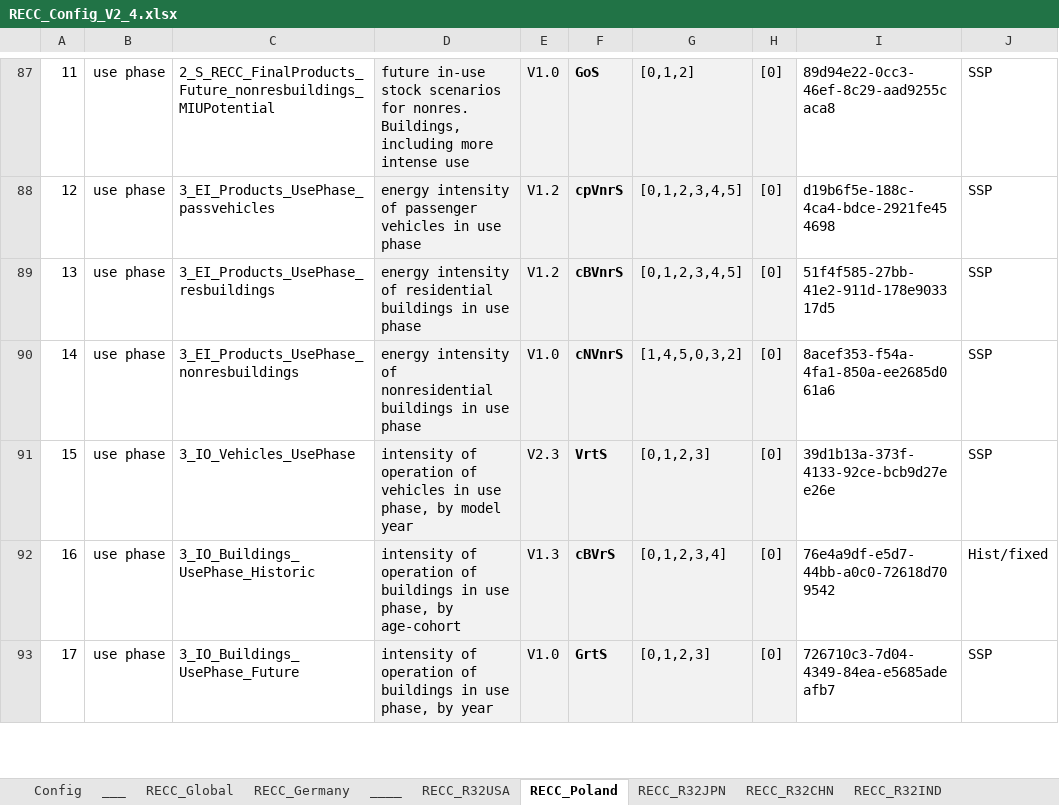
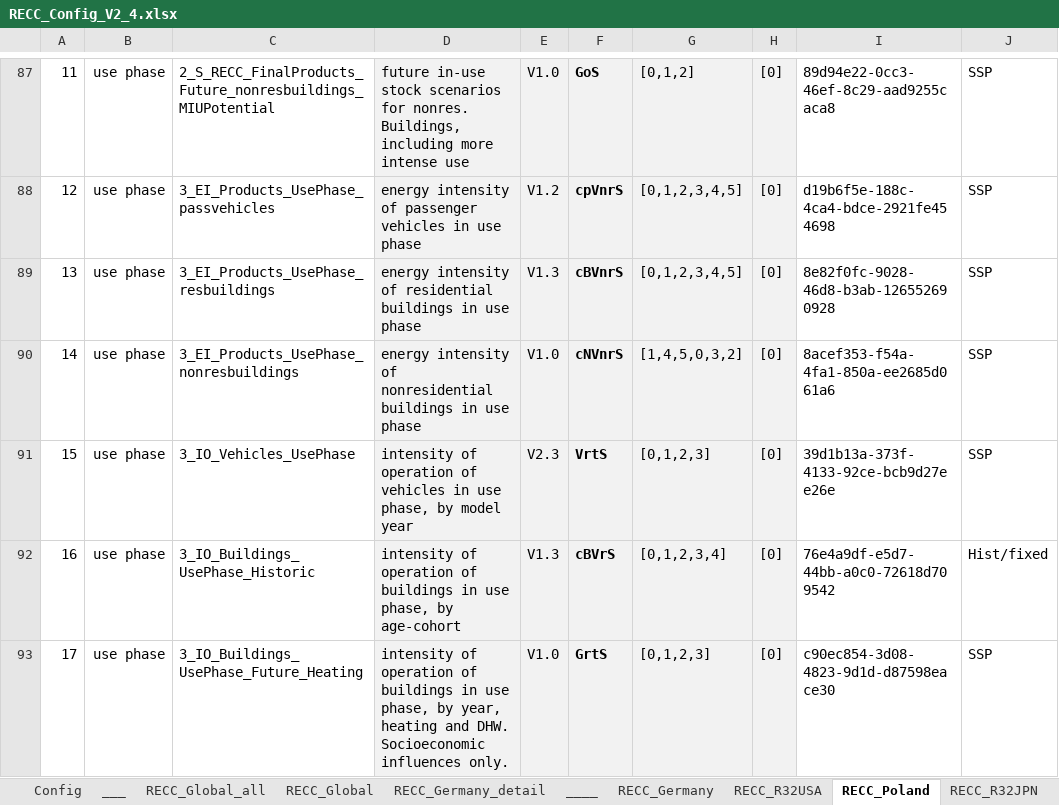
Before and after one commit to IndEcol/RECC-ODYM, an Excel workbook: RECC_Config_V2_4.xlsx, sheet RECC_Poland, drawn as a sheet; only a part is shown, gaps mark what is left out; values as stored, in another font and other column widths than the file's, no borders; the diff covers the shown part only; the diff names each change by its address in the sheet, - before the commit and + after, or states it on an @@ line.

```diff
--- a/RECC_Config_V2_4.xlsx (sheet RECC_Poland)
+++ b/RECC_Config_V2_4.xlsx (sheet RECC_Poland)
+sheet tab: RECC_Global_all
+sheet tab: RECC_Germany_detail
@@ sheet tab order changed: Config | ___ | RECC_Global_all | RECC_Global | RECC_Germany_detail | ____ | RECC_Germany | RECC_R32USA | RECC_Poland | RECC_R32JPN @@
-E89: V1.2
+E89: V1.3
-I89: 51f4f585-27bb-41e2-911d-178e903317d5
+I89: 8e82f0fc-9028-46d8-b3ab-126552690928
-C93: 3_IO_Buildings_UsePhase_Future
+C93: 3_IO_Buildings_UsePhase_Future_Heating
-D93: …phase, by year
+D93: …phase, by year, heating and DHW. Socioeconomic influences only.
-I93: 726710c3-7d04-4349-84ea-e5685adeafb7
+I93: c90ec854-3d08-4823-9d1d-d87598eace30
```
Also changed, not shown: 2 added rows, 21 edited cells, cell formats and row numbers in column A elsewhere in this sheet, sheet RECC_R32CHN, sheet RECC_R32JPN, sheet RECC_R32IND, sheet RECC_R32USA, sheet RECC_Germany, sheet RECC_Global, RECC_ModelConfig_List_V2_4.xlsx, 17 other files.
